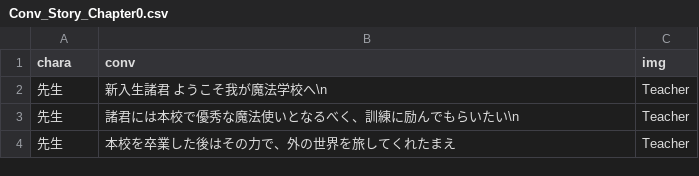
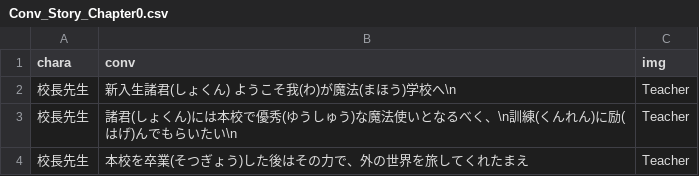
Before and after one commit to taker0084/WaseMajutsu, a CSV file: unilab2024/bin/Debug/Conv_Story_Chapter0.csv, drawn as a sheet.

```diff
--- a/unilab2024/bin/Debug/Conv_Story_Chapter0.csv
+++ b/unilab2024/bin/Debug/Conv_Story_Chapter0.csv
@@ -1,4 +1,4 @@
 chara,conv,img
-先生,新入生諸君　ようこそ我が魔法学校へ\n,Teacher
-先生,諸君には本校で優秀な魔法使いとなるべく、訓練に励んでもらいたい\n,Teacher
-先生,本校を卒業した後はその力で、外の世界を旅してくれたまえ,Teacher
+校長先生,新入生諸君(しょくん)　ようこそ我(わ)が魔法(まほう)学校へ\n,Teacher
+校長先生,諸君(しょくん)には本校で優秀(ゆうしゅう)な魔法使いとなるべく、\n訓練(くんれん)に励(はげ)んでもらいたい\n,Teacher
+校長先生,本校を卒業(そつぎょう)した後はその力で、外の世界を旅してくれたまえ,Teacher
```
Also changed, not shown: 15 other files.
